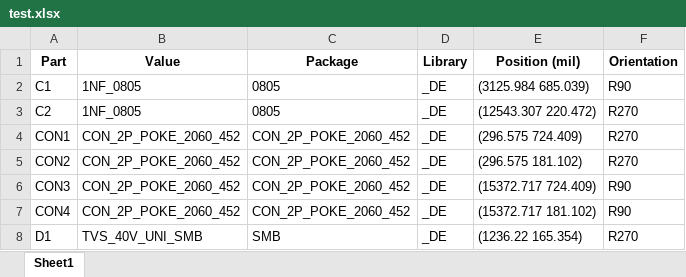
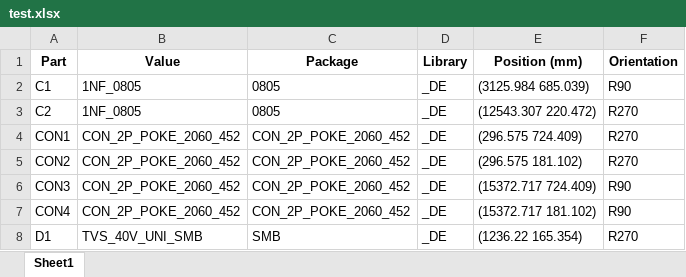
Before and after one commit to JulesLeijnen/RR_Parser, an Excel workbook: test.xlsx, sheet Sheet1, drawn as a sheet; only a part is shown; values as stored, in another font and other column widths than the file's, no borders; the diff names each change by its address in the sheet, - before the commit and + after, or states it on an @@ line.

```diff
--- a/test.xlsx (sheet Sheet1)
+++ b/test.xlsx (sheet Sheet1)
-E1: Position (mil)
+E1: Position (mm)
```
Also changed, not shown: 3 other files.
